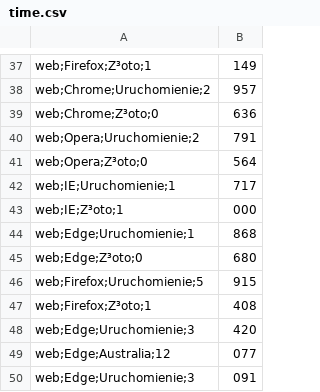
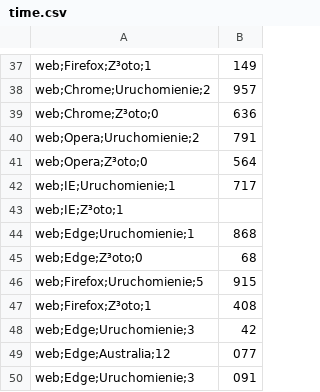
Before and after one commit to lechu7/Engineering_Thesis, a CSV file: time.csv, drawn as a sheet; only a part is shown, gaps mark what is left out; the diff covers the shown part only.

```diff
--- a/time.csv
+++ b/time.csv
@@ -42,8 +42,8 @@ web;Opera;Z³oto;0,564
 web;IE;Uruchomienie;1,717
-web;IE;Z³oto;1,000
+web;IE;Z³oto;1
 web;Edge;Uruchomienie;1,868
-web;Edge;Z³oto;0,680
+web;Edge;Z³oto;0,68
 web;Firefox;Uruchomienie;5,915
 web;Firefox;Z³oto;1,408
-web;Edge;Uruchomienie;3,420
+web;Edge;Uruchomienie;3,42
 web;Edge;Australia;12,077
```
Also changed, not shown: 13 added rows, 34 removed rows and 2 edited cells elsewhere in this file, 33 other files.
